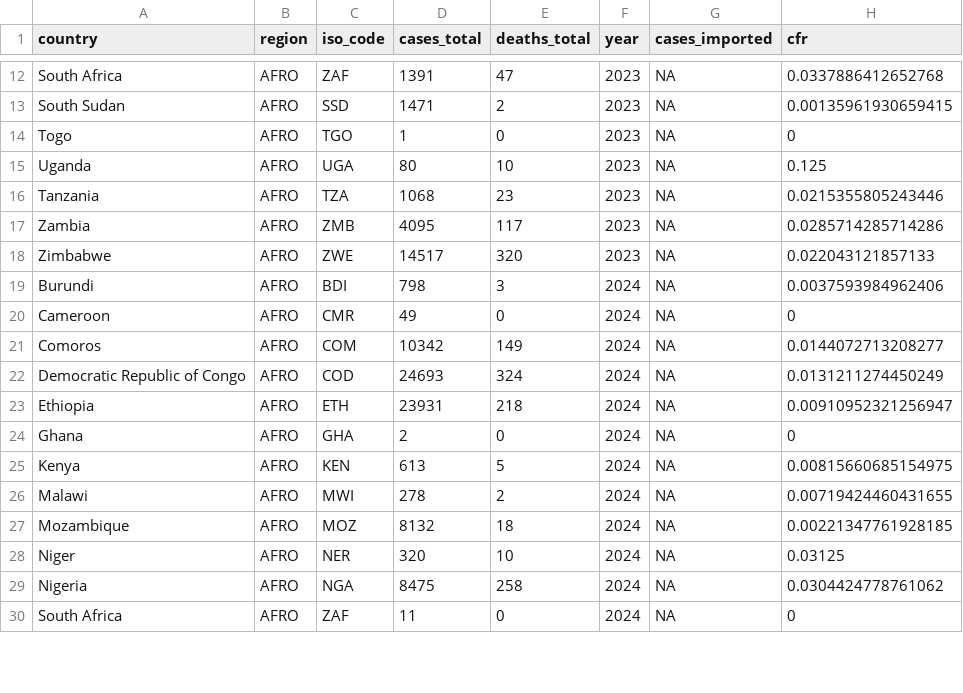
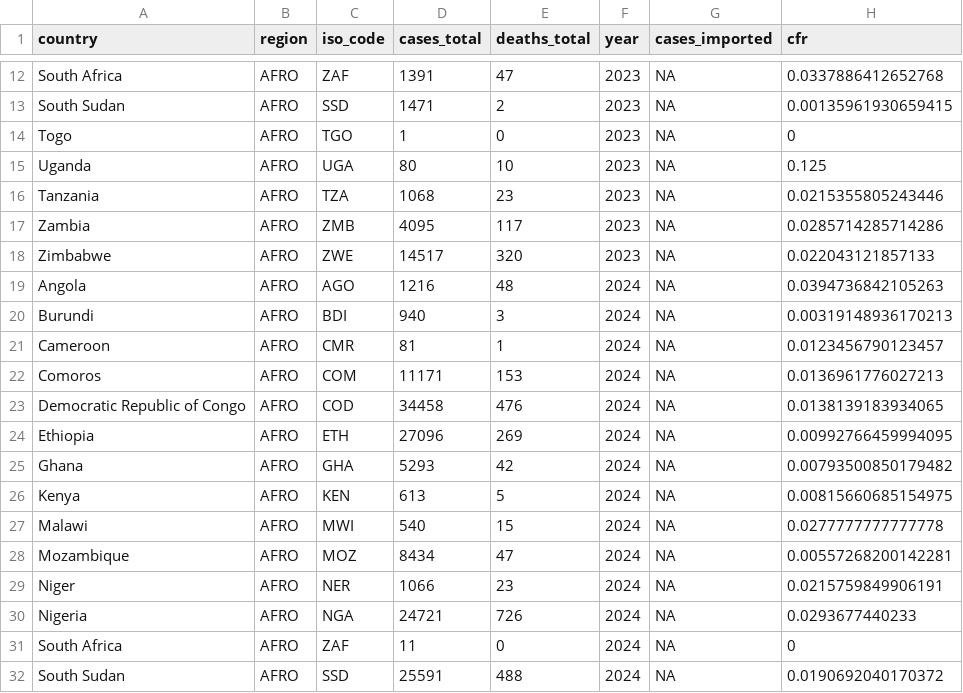
Before and after one commit to InstituteforDiseaseModeling/MOSAIC-data, a CSV file: processed/WHO/annual/who_afro_annual_2023_2024.csv, drawn as a sheet; only a part is shown, gaps mark what is left out; the diff covers the shown part only.

```diff
--- a/processed/WHO/annual/who_afro_annual_2023_2024.csv
+++ b/processed/WHO/annual/who_afro_annual_2023_2024.csv
@@ -18,13 +18,15 @@
 "Zimbabwe","AFRO","ZWE",14517,320,2023,NA,0.022043121857133
-"Burundi","AFRO","BDI",798,3,2024,NA,0.0037593984962406
-"Cameroon","AFRO","CMR",49,0,2024,NA,0
-"Comoros","AFRO","COM",10342,149,2024,NA,0.0144072713208277
-"Democratic Republic of Congo","AFRO","COD",24693,324,2024,NA,0.0131211274450249
-"Ethiopia","AFRO","ETH",23931,218,2024,NA,0.00910952321256947
-"Ghana","AFRO","GHA",2,0,2024,NA,0
+"Angola","AFRO","AGO",1216,48,2024,NA,0.0394736842105263
+"Burundi","AFRO","BDI",940,3,2024,NA,0.00319148936170213
+"Cameroon","AFRO","CMR",81,1,2024,NA,0.0123456790123457
+"Comoros","AFRO","COM",11171,153,2024,NA,0.0136961776027213
+"Democratic Republic of Congo","AFRO","COD",34458,476,2024,NA,0.0138139183934065
+"Ethiopia","AFRO","ETH",27096,269,2024,NA,0.00992766459994095
+"Ghana","AFRO","GHA",5293,42,2024,NA,0.00793500850179482
 "Kenya","AFRO","KEN",613,5,2024,NA,0.00815660685154975
-"Malawi","AFRO","MWI",278,2,2024,NA,0.00719424460431655
-"Mozambique","AFRO","MOZ",8132,18,2024,NA,0.00221347761928185
-"Niger","AFRO","NER",320,10,2024,NA,0.03125
-"Nigeria","AFRO","NGA",8475,258,2024,NA,0.0304424778761062
+"Malawi","AFRO","MWI",540,15,2024,NA,0.0277777777777778
+"Mozambique","AFRO","MOZ",8434,47,2024,NA,0.00557268200142281
+"Niger","AFRO","NER",1066,23,2024,NA,0.0215759849906191
+"Nigeria","AFRO","NGA",24721,726,2024,NA,0.0293677440233
 "South Africa","AFRO","ZAF",11,0,2024,NA,0
+"South Sudan","AFRO","SSD",25591,488,2024,NA,0.0190692040170372
```
Also changed, not shown: 14 edited cells elsewhere in this file, processed/WHO/annual/case_fatality_ratio_2014_2024.csv, processed/WHO/annual/who_afro_annual_1949_2024.csv, 10 other files.
